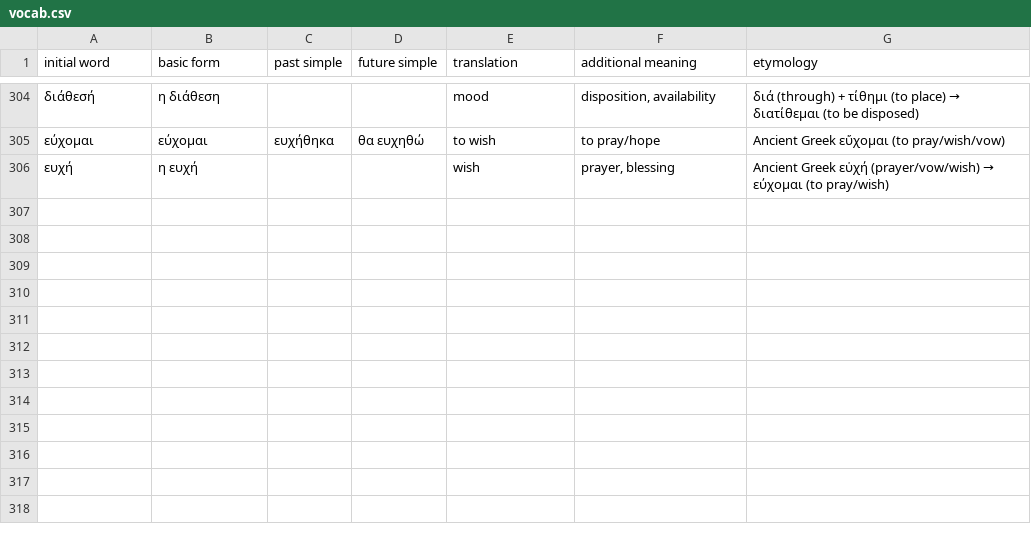
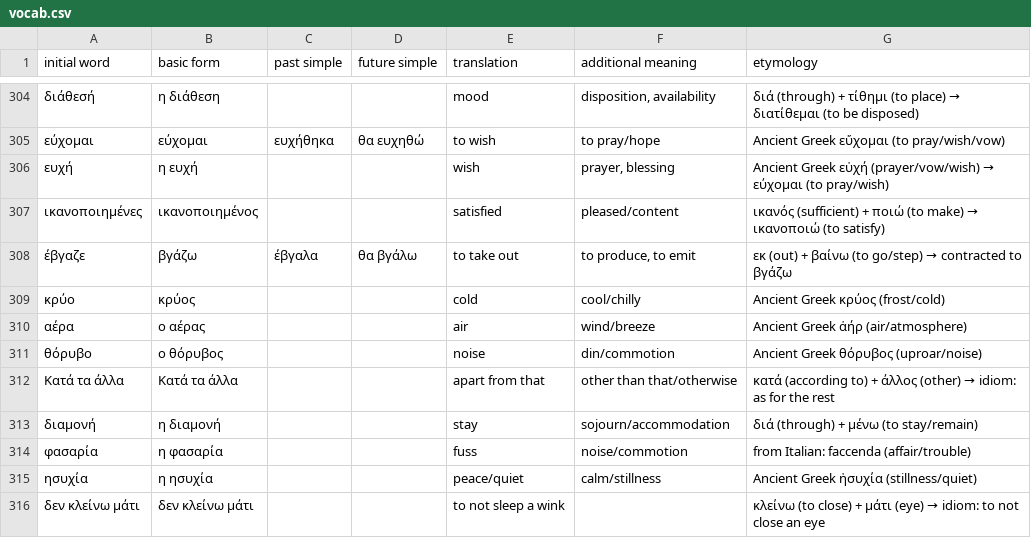
Before and after one commit to Yurieff/greek-flashcards, a CSV file: vocab.csv, drawn as a sheet; only a part is shown, gaps mark what is left out.

```diff
--- a/vocab.csv
+++ b/vocab.csv
@@ -306 +306,11 @@ initial word,basic form,past simple,future simple,translation,additional meaning
 ευχή,η ευχή,,,wish,"prayer, blessing",Ancient Greek εὐχή (prayer/vow/wish) → εύχομαι (to pray/wish)
+ικανοποιημένες,ικανοποιημένος,,,satisfied,pleased/content,ικανός (sufficient) + ποιώ (to make) → ικανοποιώ (to satisfy)
+έβγαζε,βγάζω,έβγαλα,θα βγάλω,to take out,"to produce, to emit",εκ (out) + βαίνω (to go/step) → contracted to βγάζω
+κρύο,κρύος,,,cold,cool/chilly,Ancient Greek κρύος (frost/cold)
+αέρα,ο αέρας,,,air,wind/breeze,Ancient Greek ἀήρ (air/atmosphere)
+θόρυβο,ο θόρυβος,,,noise,din/commotion,Ancient Greek θόρυβος (uproar/noise)
+Κατά τα άλλα,Κατά τα άλλα,,,apart from that,other than that/otherwise,κατά (according to) + άλλος (other) → idiom: as for the rest
+διαμονή,η διαμονή,,,stay,sojourn/accommodation,διά (through) + μένω (to stay/remain)
+φασαρία,η φασαρία,,,fuss,noise/commotion,from Italian: faccenda (affair/trouble)
+ησυχία,η ησυχία,,,peace/quiet,calm/stillness,Ancient Greek ἡσυχία (stillness/quiet)
+δεν κλείνω μάτι,δεν κλείνω μάτι,,,to not sleep a wink,,κλείνω (to close) + μάτι (eye) → idiom: to not close an eye
```
